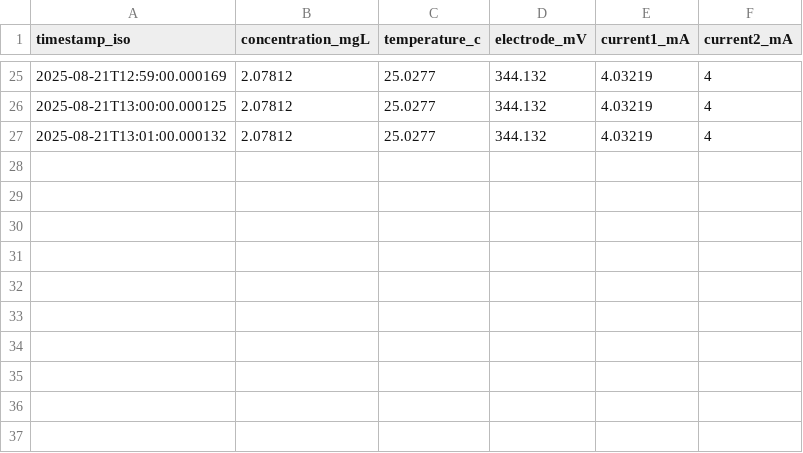
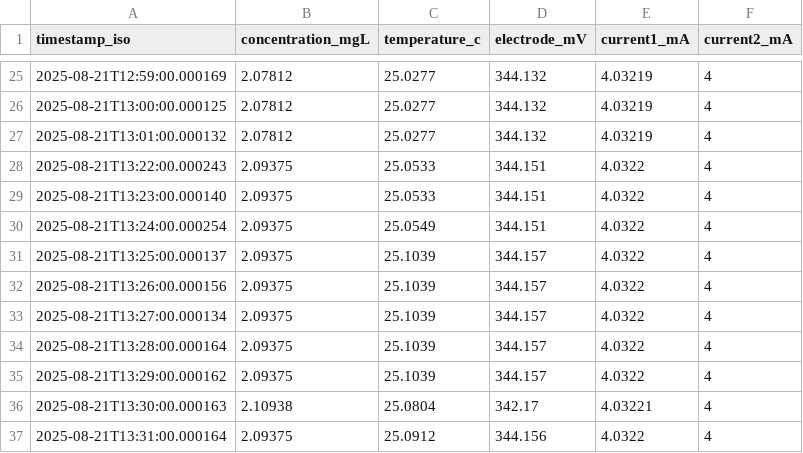
Before and after one commit to Crelle490/PFASProject, a CSV file: Flouride_Sensor_driver/live_log.csv, drawn as a sheet; only a part is shown, gaps mark what is left out.

```diff
--- a/Flouride_Sensor_driver/live_log.csv
+++ b/Flouride_Sensor_driver/live_log.csv
@@ -27 +27,11 @@ timestamp_iso,concentration_mgL,temperature_c,electrode_mV,current1_mA,current2_
 2025-08-21T13:01:00.000132,2.07812,25.0277,344.132,4.03219,4
+2025-08-21T13:22:00.000243,2.09375,25.0533,344.151,4.0322,4
+2025-08-21T13:23:00.000140,2.09375,25.0533,344.151,4.0322,4
+2025-08-21T13:24:00.000254,2.09375,25.0549,344.151,4.0322,4
+2025-08-21T13:25:00.000137,2.09375,25.1039,344.157,4.0322,4
+2025-08-21T13:26:00.000156,2.09375,25.1039,344.157,4.0322,4
+2025-08-21T13:27:00.000134,2.09375,25.1039,344.157,4.0322,4
+2025-08-21T13:28:00.000164,2.09375,25.1039,344.157,4.0322,4
+2025-08-21T13:29:00.000162,2.09375,25.1039,344.157,4.0322,4
+2025-08-21T13:30:00.000163,2.10938,25.0804,342.17,4.03221,4
+2025-08-21T13:31:00.000164,2.09375,25.0912,344.156,4.0322,4
```
Also changed, not shown: 3 other files.
